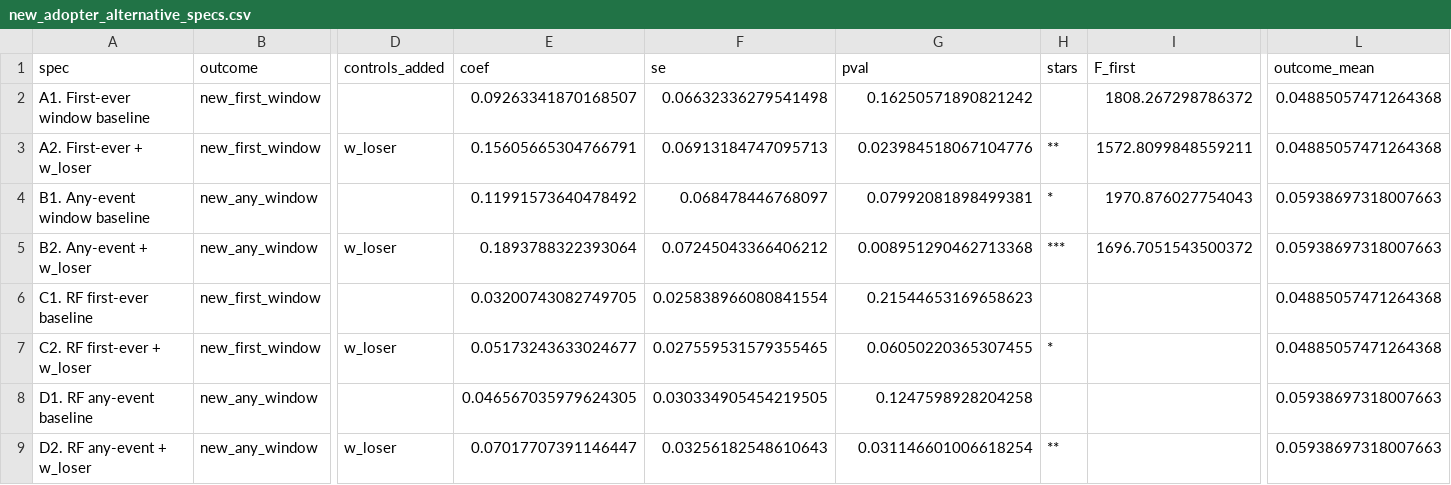
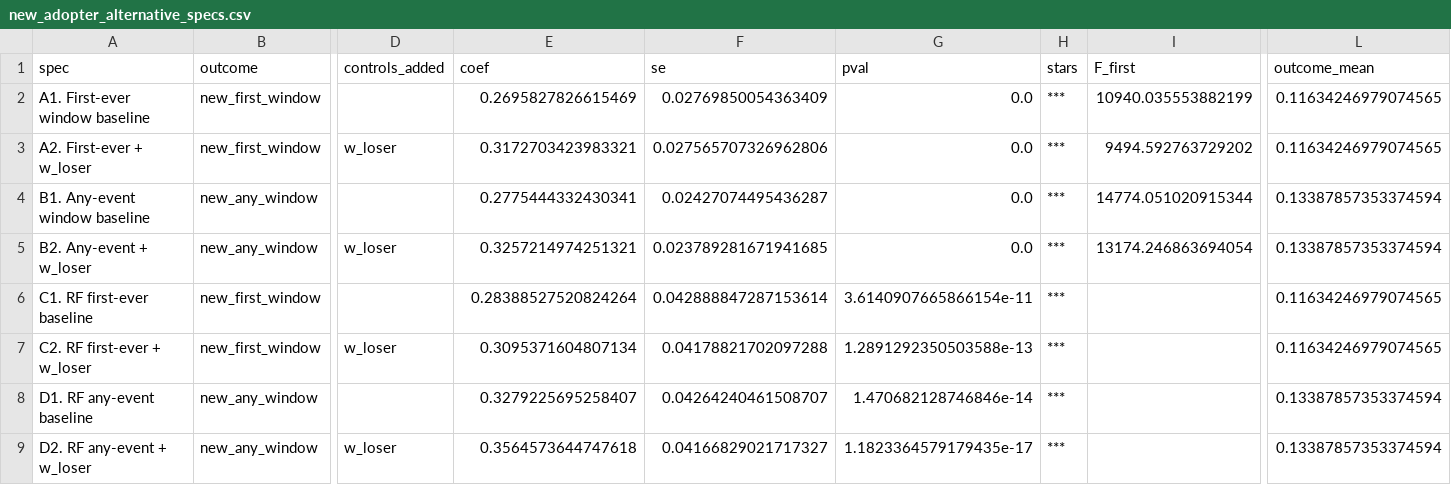
Before and after one commit to anirudh-p/esb-peereffects, a CSV file: 3_Output/Tables/new_adopter_alternative_specs.csv, drawn as a sheet; only a part is shown, gaps mark what is left out; the diff names each change by its address in the sheet, - before the commit and + after, or states it on an @@ line.

Commit message:
Fix WRI outcome construction: award_year (3p, 0.05% NaN) not order_year (3q, 55% NaN)
- Scripts 25, 26, 26b, 26c: switch from '3q. Quarter ordered' to '3p. Quarter
  awarded' for all WRI timing. R3 CSBP buses (EPA FY2023) are recorded with
  WRI award_year = 2024 Q2, but orders not yet placed -> order_year was missing
  for 92% of R3 CSBP buses.

- Coverage check (26c D1): 8.1% -> 83.2% of R3 CSBP winners in WRI 2023-2024.

- Script 25 (cross-sectional all-source): outcome rate 1.2% -> 10.3%.
  IV estimate: +0.093 (insig) -> +0.278*** (F=14,774). Cross-sectional effect
  is large but identified by pooled R1+R3 instrument (contemporaneous).

- Script 26 (cross-round temporal): null result confirmed as genuine. First
  stage F=0.3 -> F=5,000+ (now strong). Point estimates: +0.004-0.022, all
  p>0.5. The temporal design shows zero peer effect for all-source adoption.

- Resolved: cross-sectional positive + temporal null is co-adoption sorting, not
  genuine peer learning. CSBP-only cross-round (Script 20 +1.343) remains weak-
  IV noise (see Section 13.10).

- Documentation (Section 13.6, 13.7, 13.8, 13.10) updated with corrected numbers.

```diff
--- a/3_Output/Tables/new_adopter_alternative_specs.csv
+++ b/3_Output/Tables/new_adopter_alternative_specs.csv
-E2 (coef): 0.09263341870168507
+E2 (coef): 0.2695827826615469
-F2 (se): 0.06632336279541498
+F2 (se): 0.02769850054363409
-G2 (pval): 0.16250571890821242
+G2 (pval): 0.0
-H2 (stars): (empty)
+H2 (stars): ***
-I2 (F_first): 1808.267298786372
+I2 (F_first): 10940.035553882199
-L2:L3 (outcome_mean): 0.04885057471264368
+L2:L3 (outcome_mean): 0.11634246979074565
-E3 (coef): 0.15605665304766791
+E3 (coef): 0.3172703423983321
-F3 (se): 0.06913184747095713
+F3 (se): 0.027565707326962806
-G3 (pval): 0.023984518067104776
+G3 (pval): 0.0
-H3 (stars): **
+H3 (stars): ***
-I3 (F_first): 1572.8099848559211
+I3 (F_first): 9494.592763729202
-E4 (coef): 0.11991573640478492
+E4 (coef): 0.2775444332430341
-F4 (se): 0.068478446768097
+F4 (se): 0.02427074495436287
-G4 (pval): 0.07992081898499381
+G4 (pval): 0.0
-H4 (stars): *
+H4 (stars): ***
-I4 (F_first): 1970.876027754043
+I4 (F_first): 14774.051020915344
-L4:L5 (outcome_mean): 0.05938697318007663
+L4:L5 (outcome_mean): 0.13387857353374594
-E5 (coef): 0.1893788322393064
+E5 (coef): 0.3257214974251321
-F5 (se): 0.07245043366406212
+F5 (se): 0.023789281671941685
-G5 (pval): 0.008951290462713368
+G5 (pval): 0.0
-I5 (F_first): 1696.7051543500372
+I5 (F_first): 13174.246863694054
-E6 (coef): 0.03200743082749705
+E6 (coef): 0.28388527520824264
-F6 (se): 0.025838966080841554
+F6 (se): 0.042888847287153614
-G6 (pval): 0.21544653169658623
+G6 (pval): 3.6140907665866154e-11
-H6 (stars): (empty)
+H6 (stars): ***
-L6:L7 (outcome_mean): 0.04885057471264368
+L6:L7 (outcome_mean): 0.11634246979074565
-E7 (coef): 0.05173243633024677
+E7 (coef): 0.3095371604807134
-F7 (se): 0.027559531579355465
+F7 (se): 0.04178821702097288
-G7 (pval): 0.06050220365307455
+G7 (pval): 1.2891292350503588e-13
-H7 (stars): *
+H7 (stars): ***
-E8 (coef): 0.046567035979624305
+E8 (coef): 0.3279225695258407
-F8 (se): 0.030334905454219505
+F8 (se): 0.04264240461508707
-G8 (pval): 0.1247598928204258
+G8 (pval): 1.470682128746846e-14
-H8 (stars): (empty)
+H8 (stars): ***
-L8:L9 (outcome_mean): 0.05938697318007663
+L8:L9 (outcome_mean): 0.13387857353374594
-E9 (coef): 0.07017707391146447
+E9 (coef): 0.3564573644747618
-F9 (se): 0.03256182548610643
+F9 (se): 0.04166829021717327
-G9 (pval): 0.031146601006618254
+G9 (pval): 1.1823364579179435e-17
-H9 (stars): **
+H9 (stars): ***
```
Also changed, not shown: 3_Output/Tables/cross_round_all_source.csv, 3_Output/Tables/cross_round_diagnostics.csv, 10 other files.
